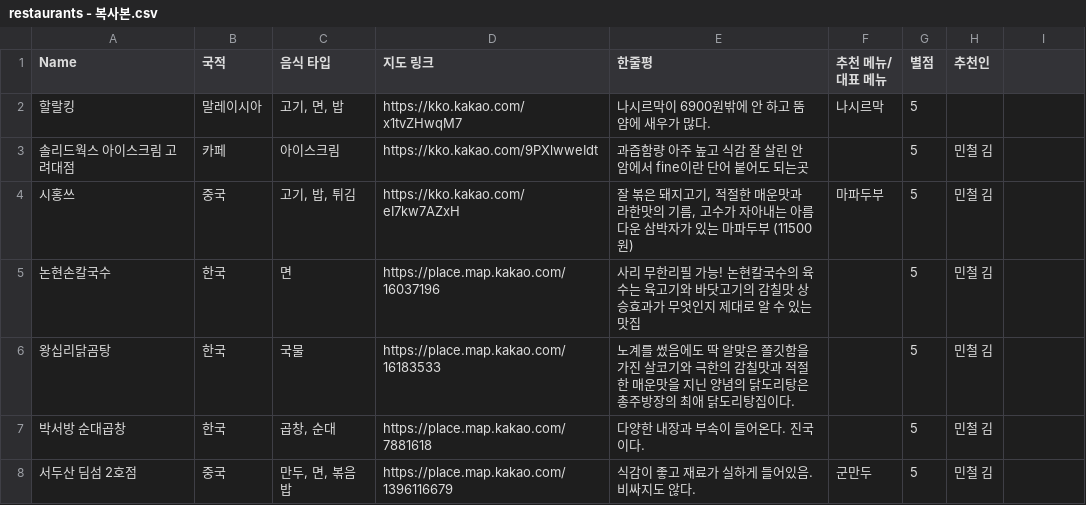
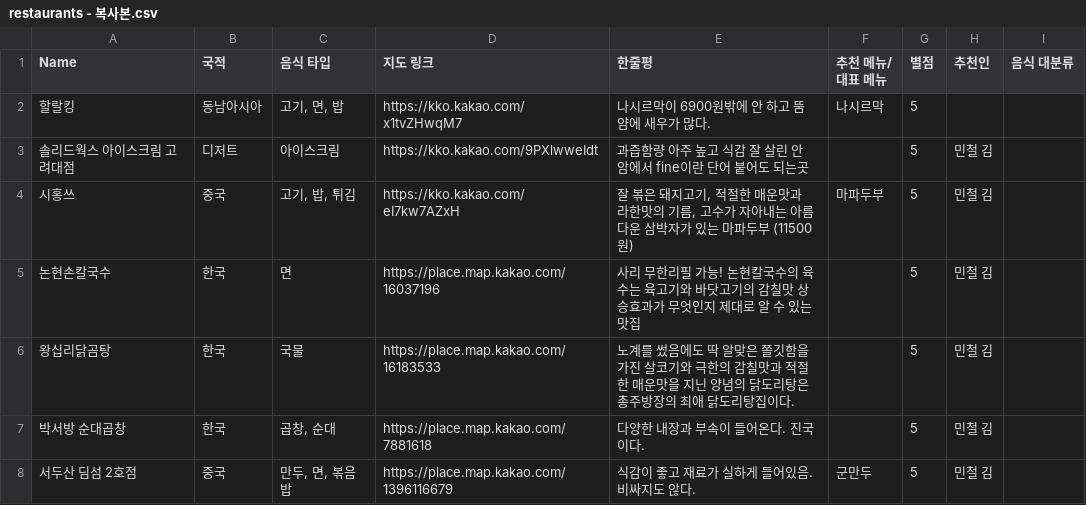
Before and after one commit to seokmin111/Kurchive, a CSV file: restaurants/restaurants - 복사본.csv, drawn as a sheet; only a part is shown; the diff covers the shown part only.

```diff
--- a/restaurants/restaurants - 복사본.csv
+++ b/restaurants/restaurants - 복사본.csv
@@ -1,3 +1,3 @@
-Name,국적,음식 타입,지도 링크,한줄평,추천 메뉴/대표 메뉴,별점,추천인
-할랄킹,말레이시아,"고기, 면, 밥",https://kko.kakao.com/x1tvZHwqM7,나시르막이 6900원밖에 안 하고 뚬얌에 새우가 많다.,나시르막,5,
-솔리드웍스 아이스크림 고려대점,카페,아이스크림,https://kko.kakao.com/9PXlwweIdt,과즙함량 아주 높고 식감 잘 살린 안암에서 fine이란 단어 붙어도 되는곳,,5,민철 김
+Name,국적,음식 타입,지도 링크,한줄평,추천 메뉴/대표 메뉴,별점,추천인,음식 대분류
+할랄킹,동남아시아,"고기, 면, 밥",https://kko.kakao.com/x1tvZHwqM7,나시르막이 6900원밖에 안 하고 뚬얌에 새우가 많다.,나시르막,5,,
+솔리드웍스 아이스크림 고려대점,디저트,아이스크림,https://kko.kakao.com/9PXlwweIdt,과즙함량 아주 높고 식감 잘 살린 안암에서 fine이란 단어 붙어도 되는곳,,5,민철 김,
```
Also changed, not shown: 13 edited cells elsewhere in this file, 8 other files.
